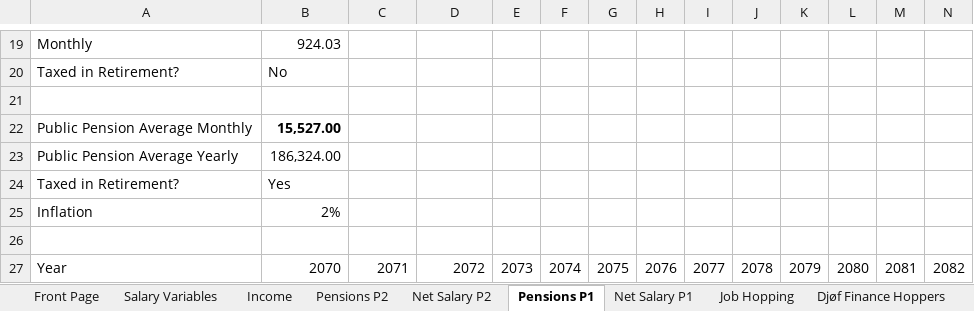
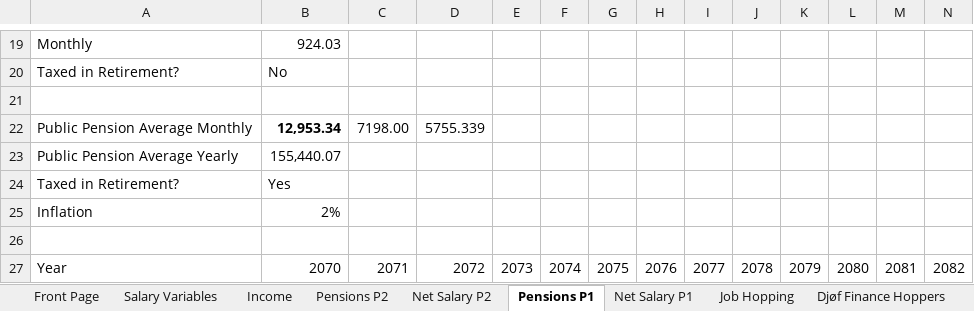
Before and after one commit to tbearlarsen/AEF_thesis_GBI, an Excel workbook: GBI Optimisation/Data/Master.xlsx, sheet Pensions P1, drawn as a sheet; only a part is shown, gaps mark what is left out; values as stored, in another font and other column widths than the file's, no borders; removed rows and columns are numbered as before the commit, all else as after; rows hold the shown columns only; the diff names each change by its address in the sheet, - before the commit and + after, or states it on an @@ line.

```diff
--- a/GBI Optimisation/Data/Master.xlsx (sheet Pensions P1)
+++ b/GBI Optimisation/Data/Master.xlsx (sheet Pensions P1)
-row 22: Public Pension Average Monthly | 15,527.00
-row 23: Public Pension Average Yearly | 186,324.00
+row 22: Public Pension Average Monthly | 12,953.34 | 7198.00 | 5755.339
+row 23: Public Pension Average Yearly | 155,440.07
```
Also changed, not shown: sheet Net Salary P1, sheet Net Salary P2, sheet Job Hopping, sheet Pensions P2, sheet Goals.
